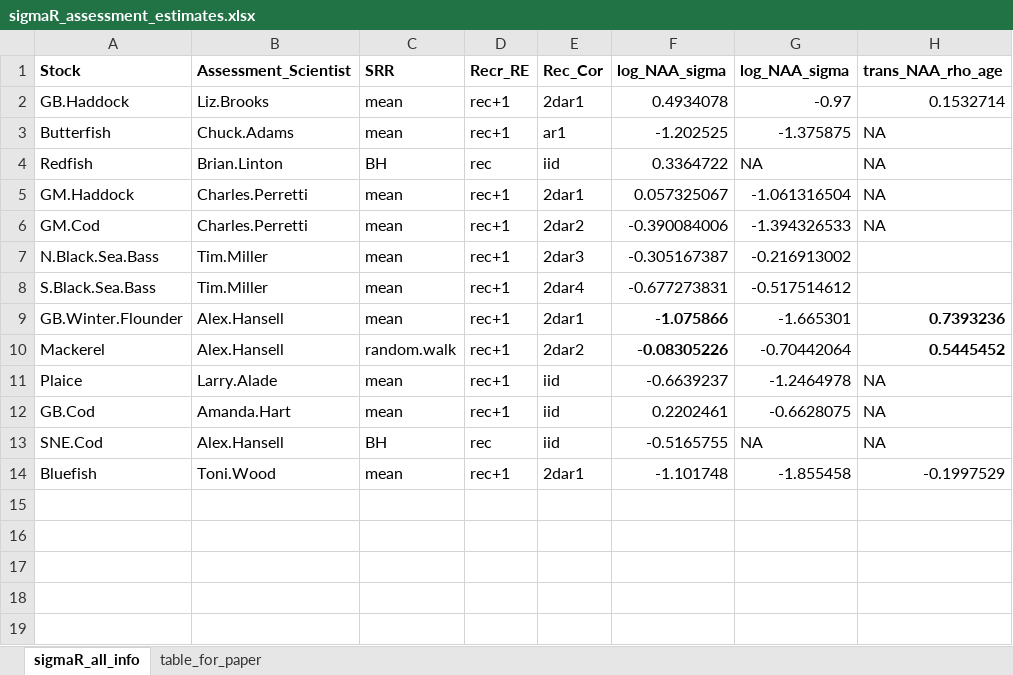
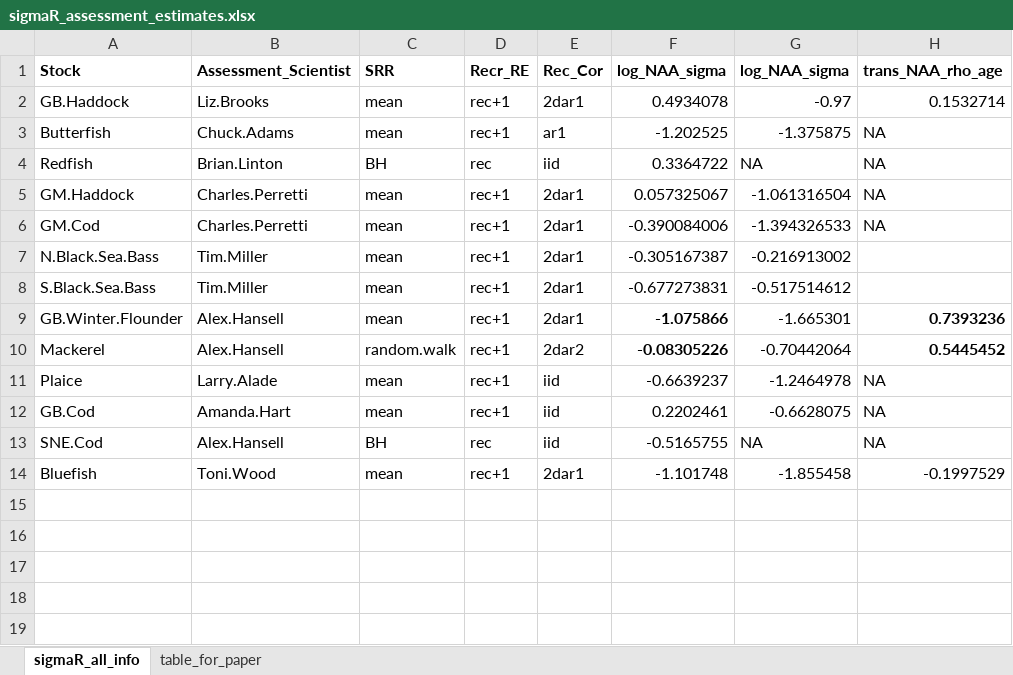
Before and after one commit to timjmiller/SSRTWG, an Excel workbook: Ecov_study/recruitment_functions/paper/sigmaR_assessment_estimates.xlsx, sheet sigmaR_all_info, drawn as a sheet; only a part is shown; values as stored, in another font and other column widths than the file's, no borders; the diff names each change by its address in the sheet, - before the commit and + after, or states it on an @@ line.

Commit message:
Update sigmaR_assessment_estimates.xlsx
cleaning '2dar1' labels, some of which were '2dar2', '2dar3', etc. due to dragging to fill column.

```diff
--- a/Ecov_study/recruitment_functions/paper/sigmaR_assessment_estimates.xlsx (sheet sigmaR_all_info)
+++ b/Ecov_study/recruitment_functions/paper/sigmaR_assessment_estimates.xlsx (sheet sigmaR_all_info)
-E6 (Rec_Cor): 2dar2
+E6 (Rec_Cor): 2dar1
-E7 (Rec_Cor): 2dar3
+E7 (Rec_Cor): 2dar1
-E8 (Rec_Cor): 2dar4
+E8 (Rec_Cor): 2dar1
```
Also changed, not shown: sheet table_for_paper.
